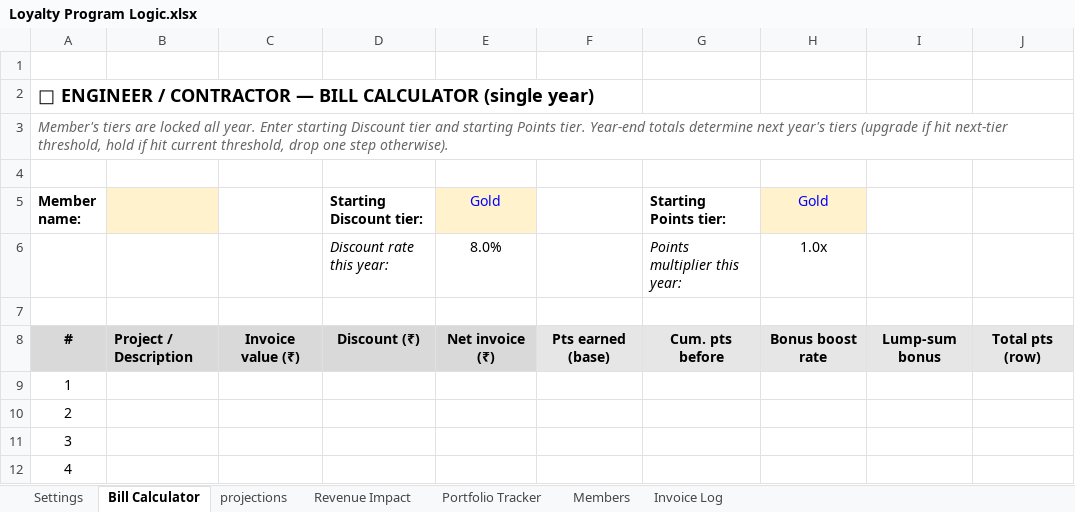
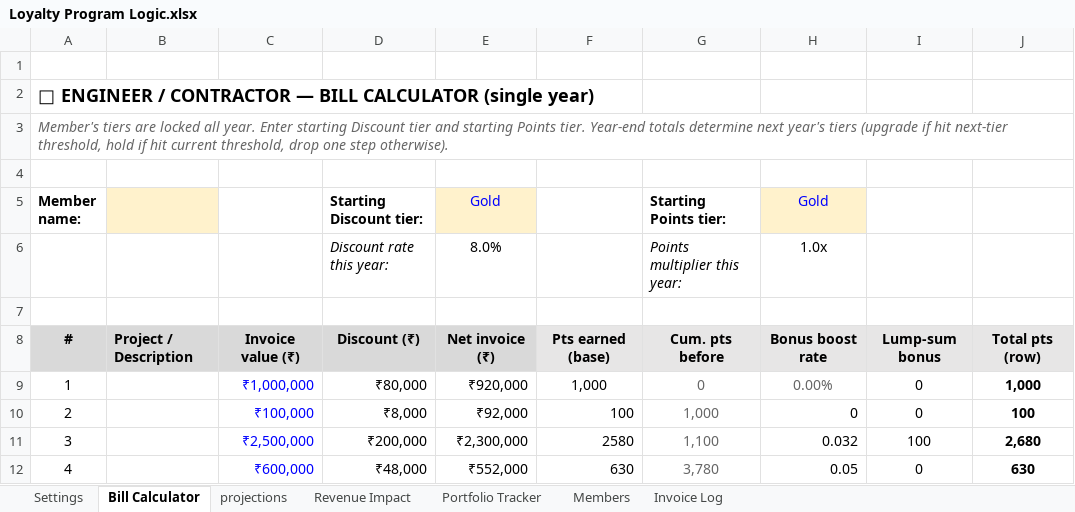
Before and after one commit to JustVishan/Loyalty-Program, an Excel workbook: Document/Loyalty Program Logic.xlsx, sheet Bill Calculator, drawn as a sheet; only a part is shown; values as stored, in another font and other column widths than the file's, no borders; the diff covers the shown part only; the diff names each change by its address in the sheet, - before the commit and + after, or states it on an @@ line.

```diff
--- a/Document/Loyalty Program Logic.xlsx (sheet Bill Calculator)
+++ b/Document/Loyalty Program Logic.xlsx (sheet Bill Calculator)
-C9: (empty)
+C9: ₹1,000,000
-D9 (Starting Discount tier:): (empty)
+D9 (Starting Discount tier:): ₹80,000
-E9 (Gold): (empty)
+E9 (Gold): ₹920,000
-F9: (empty)
+F9: 1,000
-G9 (Starting Points tier:): (empty)
+G9 (Starting Points tier:): 0
-H9 (Gold): (empty)
+H9 (Gold): 0.00%
-I9:I10: (empty)
+I9:I10: 0
-J9: (empty)
+J9: 1,000
-C10: (empty)
+C10: ₹100,000
-D10 (Starting Discount tier:): (empty)
+D10 (Starting Discount tier:): ₹8,000
-E10 (Gold): (empty)
+E10 (Gold): ₹92,000
-F10: (empty)
+F10: 100
-G10 (Starting Points tier:): (empty)
+G10 (Starting Points tier:): 1,000
-H10 (Gold): (empty)
+H10 (Gold): 0
-J10: (empty)
+J10: 100
-C11: (empty)
+C11: ₹2,500,000
-D11 (Starting Discount tier:): (empty)
+D11 (Starting Discount tier:): ₹200,000
-E11 (Gold): (empty)
+E11 (Gold): ₹2,300,000
-F11: (empty)
+F11: 2580
-G11 (Starting Points tier:): (empty)
+G11 (Starting Points tier:): 1,100
-H11 (Gold): (empty)
+H11 (Gold): 0.032
-I11: (empty)
+I11: 100
-J11: (empty)
+J11: 2,680
-C12: (empty)
+C12: ₹600,000
-D12 (Starting Discount tier:): (empty)
+D12 (Starting Discount tier:): ₹48,000
-E12 (Gold): (empty)
+E12 (Gold): ₹552,000
-F12: (empty)
+F12: 630
-G12 (Starting Points tier:): (empty)
+G12 (Starting Points tier:): 3,780
-H12 (Gold): (empty)
+H12 (Gold): 0.05
-I12: (empty)
+I12: 0
-J12: (empty)
+J12: 630
```
Also changed, not shown: 22 edited cells elsewhere in this sheet, sheet Revenue Impact, formulas that keep their value, 1 other file.
